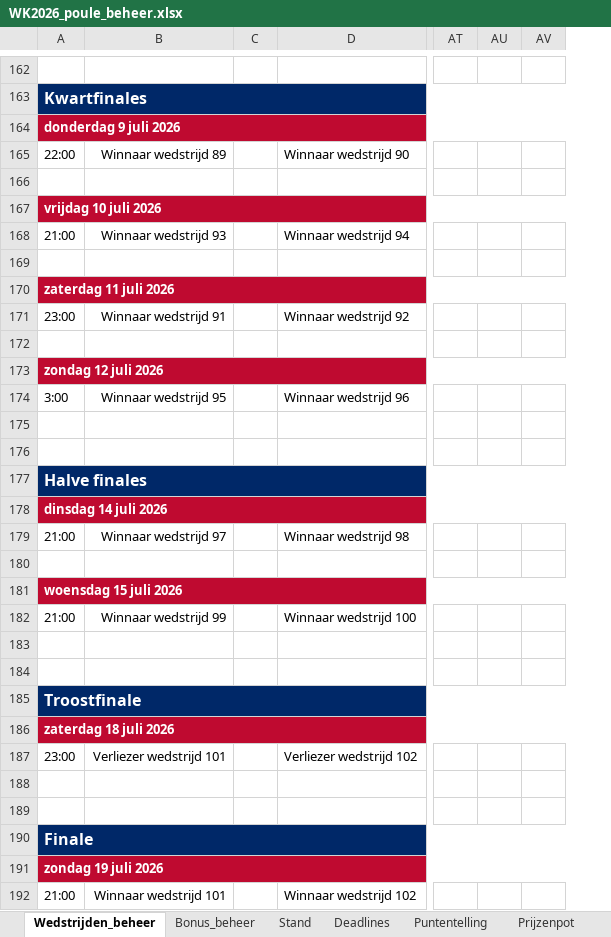
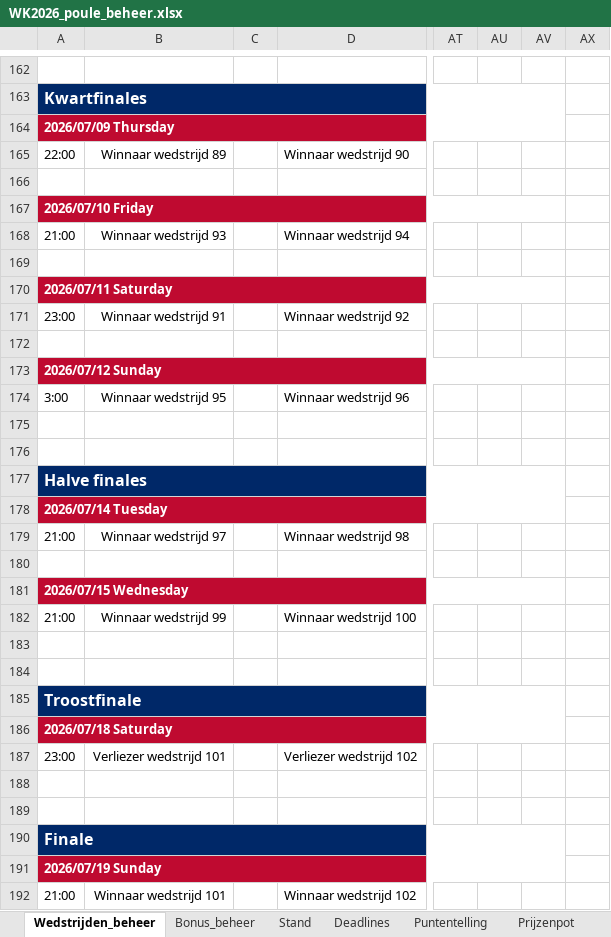
Before and after one commit to BAARLO/BINX, an Excel workbook: WK2026_poule_beheer.xlsx, sheet Wedstrijden_beheer, drawn as a sheet; only a part is shown, gaps mark what is left out; values as stored, in another font and other column widths than the file's, no borders; the diff covers the shown part only; the diff names each change by its address in the sheet, - before the commit and + after, or states it on an @@ line.

```diff
--- a/WK2026_poule_beheer.xlsx (sheet Wedstrijden_beheer)
+++ b/WK2026_poule_beheer.xlsx (sheet Wedstrijden_beheer)
@@ column AX unhidden, empty @@
-A164: donderdag 9 juli 2026
+A164: 2026/07/09 Thursday
-A167: vrijdag 10 juli 2026
+A167: 2026/07/10 Friday
-A170: zaterdag 11 juli 2026
+A170: 2026/07/11 Saturday
-A173: zondag 12 juli 2026
+A173: 2026/07/12 Sunday
-A178: dinsdag 14 juli 2026
+A178: 2026/07/14 Tuesday
-A181: woensdag 15 juli 2026
+A181: 2026/07/15 Wednesday
-A186: zaterdag 18 juli 2026
+A186: 2026/07/18 Saturday
-A191: zondag 19 juli 2026
+A191: 2026/07/19 Sunday
```
Also changed, not shown: 29 edited cells elsewhere in this sheet.
